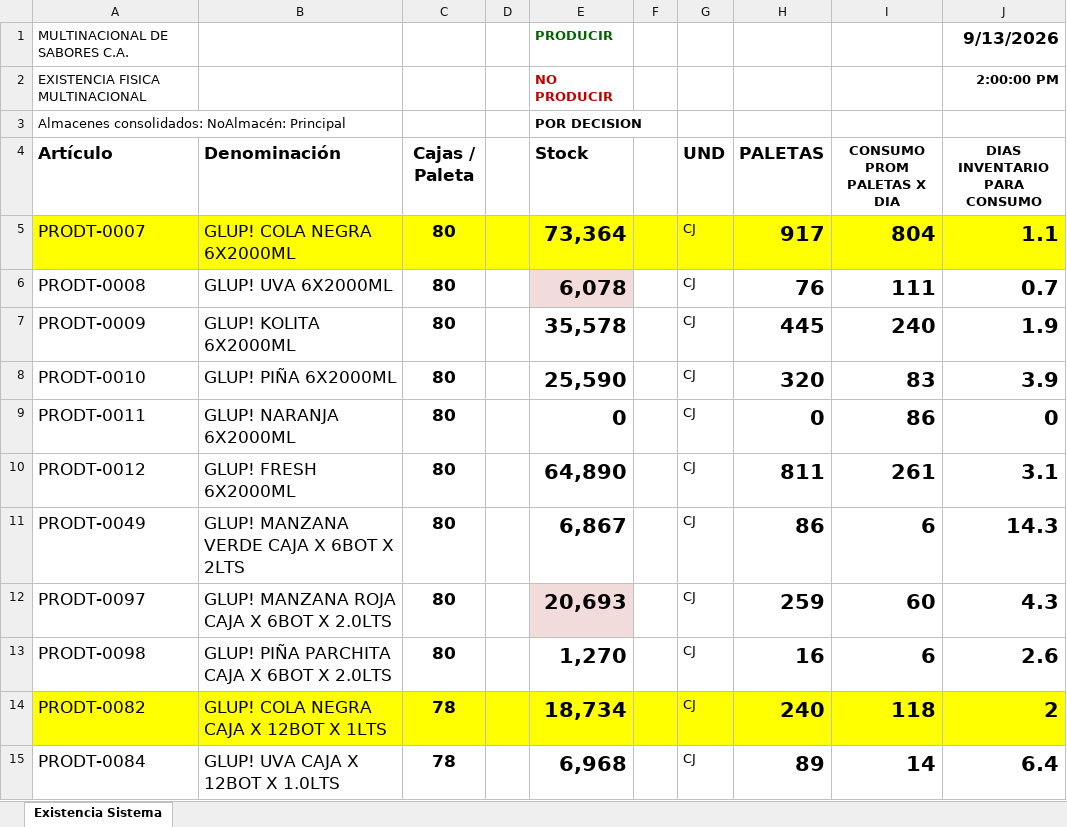
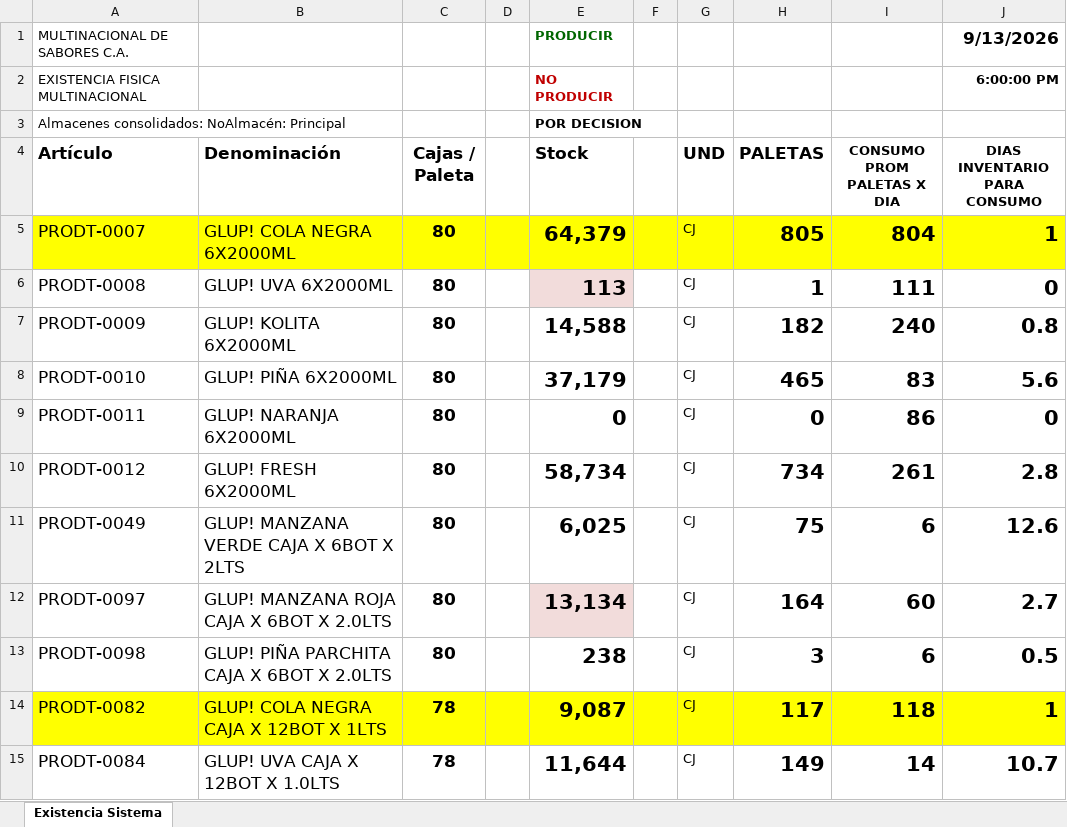
Before and after one commit to datapromns-collab/Data-Pro-V1.7, an Excel workbook: uploads/logistica/stock-producto-terminado.xlsx, sheet Existencia Sistema, drawn as a sheet; only a part is shown; values as stored, in another font and other column widths than the file's, no borders; conditional formats not drawn; the diff covers the shown part only; the diff names each change by its address in the sheet, - before the commit and + after, or states it on an @@ line.

```diff
--- a/uploads/logistica/stock-producto-terminado.xlsx (sheet Existencia Sistema)
+++ b/uploads/logistica/stock-producto-terminado.xlsx (sheet Existencia Sistema)
-J2 (DIAS INVENTARIO PARA CONSUMO): 2:00:00 PM
+J2 (DIAS INVENTARIO PARA CONSUMO): 6:00:00 PM
-E5 (Stock): 73,364
+E5 (Stock): 64,379
-H5 (PALETAS): 917
+H5 (PALETAS): 805
-J5 (DIAS INVENTARIO PARA CONSUMO): 1.1
+J5 (DIAS INVENTARIO PARA CONSUMO): 1
-E6 (Stock): 6,078
+E6 (Stock): 113
-H6 (PALETAS): 76
+H6 (PALETAS): 1
-J6 (DIAS INVENTARIO PARA CONSUMO): 0.7
+J6 (DIAS INVENTARIO PARA CONSUMO): 0
-E7 (Stock): 35,578
+E7 (Stock): 14,588
-H7 (PALETAS): 445
+H7 (PALETAS): 182
-J7 (DIAS INVENTARIO PARA CONSUMO): 1.9
+J7 (DIAS INVENTARIO PARA CONSUMO): 0.8
-E8 (Stock): 25,590
+E8 (Stock): 37,179
-H8 (PALETAS): 320
+H8 (PALETAS): 465
-J8 (DIAS INVENTARIO PARA CONSUMO): 3.9
+J8 (DIAS INVENTARIO PARA CONSUMO): 5.6
-E10 (Stock): 64,890
+E10 (Stock): 58,734
-H10 (PALETAS): 811
+H10 (PALETAS): 734
-J10 (DIAS INVENTARIO PARA CONSUMO): 3.1
+J10 (DIAS INVENTARIO PARA CONSUMO): 2.8
-E11 (Stock): 6,867
+E11 (Stock): 6,025
-H11 (PALETAS): 86
+H11 (PALETAS): 75
-J11 (DIAS INVENTARIO PARA CONSUMO): 14.3
+J11 (DIAS INVENTARIO PARA CONSUMO): 12.6
-E12 (Stock): 20,693
+E12 (Stock): 13,134
-H12 (PALETAS): 259
+H12 (PALETAS): 164
-J12 (DIAS INVENTARIO PARA CONSUMO): 4.3
+J12 (DIAS INVENTARIO PARA CONSUMO): 2.7
-E13 (Stock): 1,270
+E13 (Stock): 238
-H13 (PALETAS): 16
+H13 (PALETAS): 3
-J13 (DIAS INVENTARIO PARA CONSUMO): 2.6
+J13 (DIAS INVENTARIO PARA CONSUMO): 0.5
-E14 (Stock): 18,734
+E14 (Stock): 9,087
-H14 (PALETAS): 240
+H14 (PALETAS): 117
-J14 (DIAS INVENTARIO PARA CONSUMO): 2
+J14 (DIAS INVENTARIO PARA CONSUMO): 1
-E15 (Stock): 6,968
+E15 (Stock): 11,644
-H15 (PALETAS): 89
+H15 (PALETAS): 149
-J15 (DIAS INVENTARIO PARA CONSUMO): 6.4
+J15 (DIAS INVENTARIO PARA CONSUMO): 10.7
```
Also changed, not shown: 1 added row, 67 edited cells and cell formats elsewhere in this sheet, formulas that keep their value, hidden cells, 13 other files.
